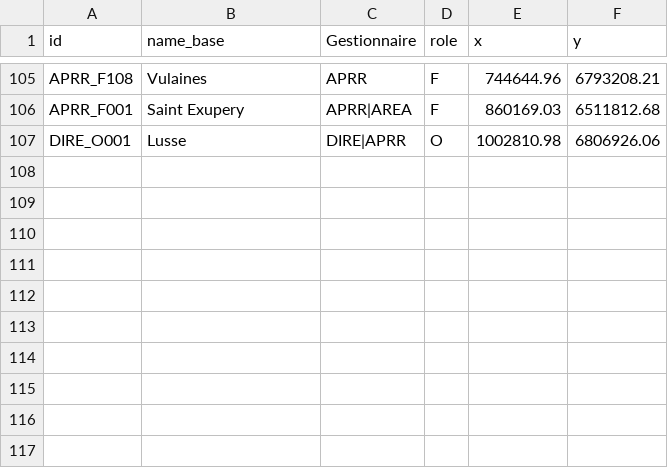
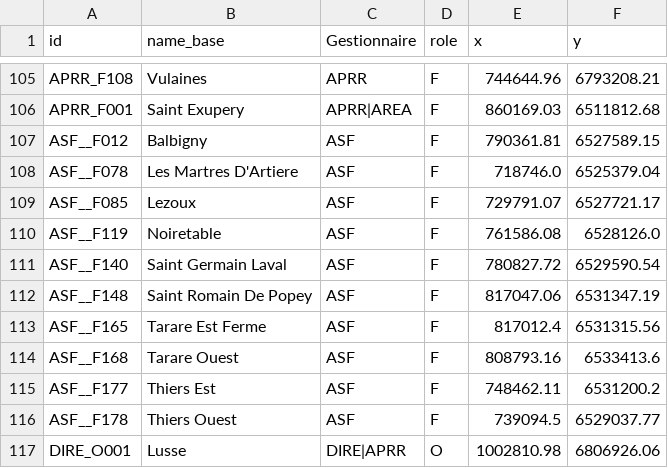
Before and after one commit to cyrizon/sam-backend, a CSV file: data/barriers.csv, drawn as a sheet; only a part is shown, gaps mark what is left out; the diff names each change by its address in the sheet, - before the commit and + after, or states it on an @@ line.

```diff
--- a/data/barriers.csv
+++ b/data/barriers.csv
+row 107: ASF__F012 | Balbigny | ASF | F | 790361.81 | 6527589.15
+row 108: ASF__F078 | Les Martres D'Artiere | ASF | F | 718746.0 | 6525379.04
+row 109: ASF__F085 | Lezoux | ASF | F | 729791.07 | 6527721.17
+row 110: ASF__F119 | Noiretable | ASF | F | 761586.08 | 6528126.0
+row 111: ASF__F140 | Saint Germain Laval | ASF | F | 780827.72 | 6529590.54
+row 112: ASF__F148 | Saint Romain De Popey | ASF | F | 817047.06 | 6531347.19
+row 113: ASF__F165 | Tarare Est Ferme | ASF | F | 817012.4 | 6531315.56
+row 114: ASF__F168 | Tarare Ouest | ASF | F | 808793.16 | 6533413.6
+row 115: ASF__F177 | Thiers Est | ASF | F | 748462.11 | 6531200.2
+row 116: ASF__F178 | Thiers Ouest | ASF | F | 739094.5 | 6529037.77
```
Also changed, not shown: 8 other files.
